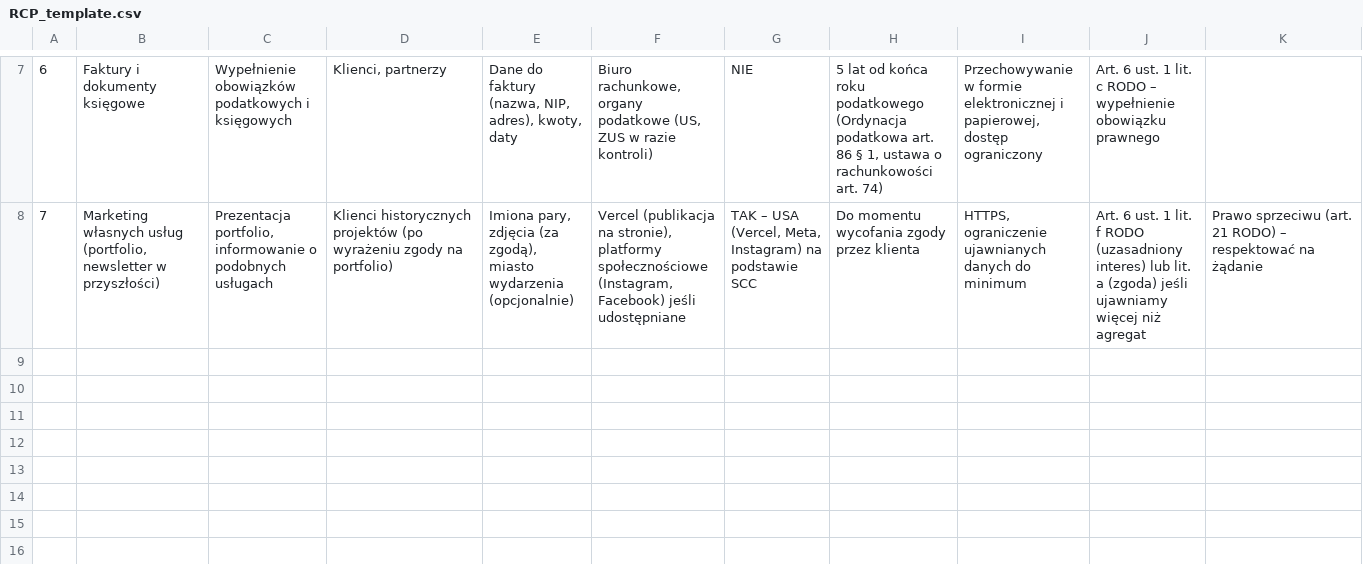
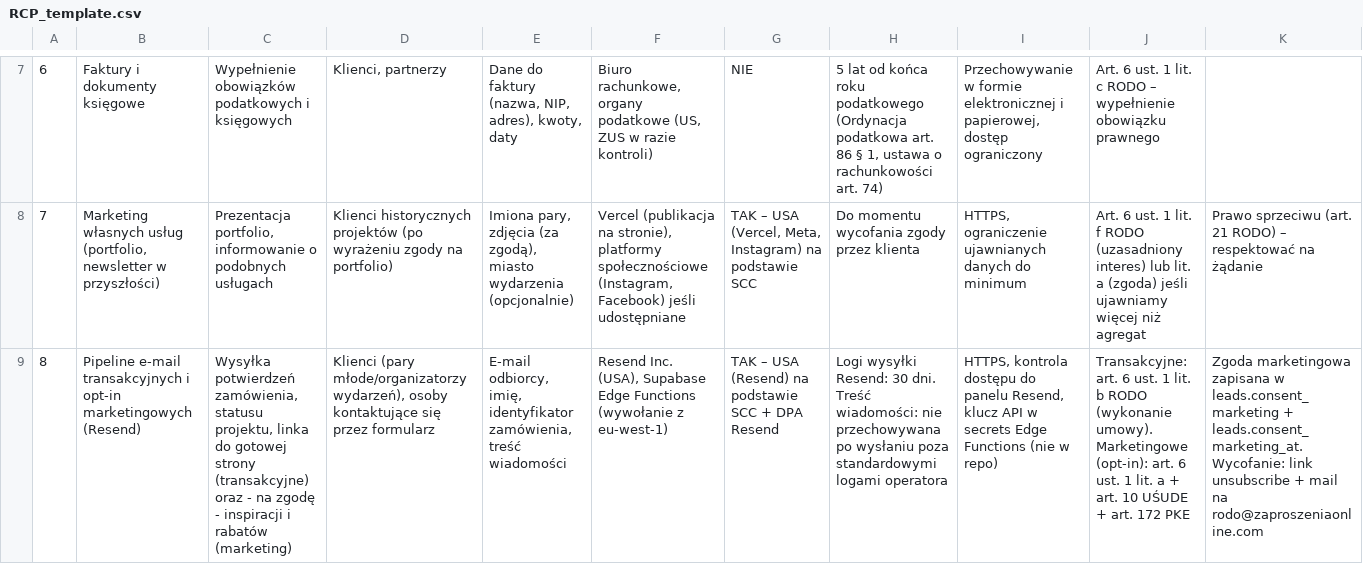
Before and after one commit to nicolasworoszylo-jpg/zaproszenia, a CSV file: RCP_template.csv, drawn as a sheet; only a part is shown, gaps mark what is left out; the diff names each change by its address in the sheet, - before the commit and + after, or states it on an @@ line.

```diff
--- a/RCP_template.csv
+++ b/RCP_template.csv
+row 9: 8 | Pipeline e-mail transakcyjnych i opt-in marketingowych (Resend) | Wysyłka potwierdzeń zamówienia, statusu projektu, linka do gotowej strony (transakcyjne) oraz - na zgodę - inspiracji i rabatów (marketing) | Klienci (pary młode/organizatorzy wydarzeń), osoby kontaktujące się przez formularz | E-mail odbiorcy, imię, identyfikator zamówienia, treść wiadomości | Resend Inc. (USA), Supabase Edge Functions (wywołanie z eu-west-1) | TAK – USA (Resend) na podstawie SCC + DPA Resend | Logi wysyłki Resend: 30 dni. Treść wiadomości: nie przechowywana po wysłaniu poza standardowymi logami operatora | HTTPS, kontrola dostępu do panelu Resend, klucz API w secrets Edge Functions (nie w repo) | Transakcyjne: art. 6 ust. 1 lit. b RODO (wykonanie umowy). Marketingowe (opt-in): art. 6 ust. 1 lit. a + art. 10 UŚUDE + art. 172 PKE | Zgoda marketingowa zapisana w leads.consent_marketing + leads.consent_marketing_at. Wycofanie: link unsubscribe + mail na rodo@zaproszeniaonline.com
```
Also changed, not shown: 13 other files.
